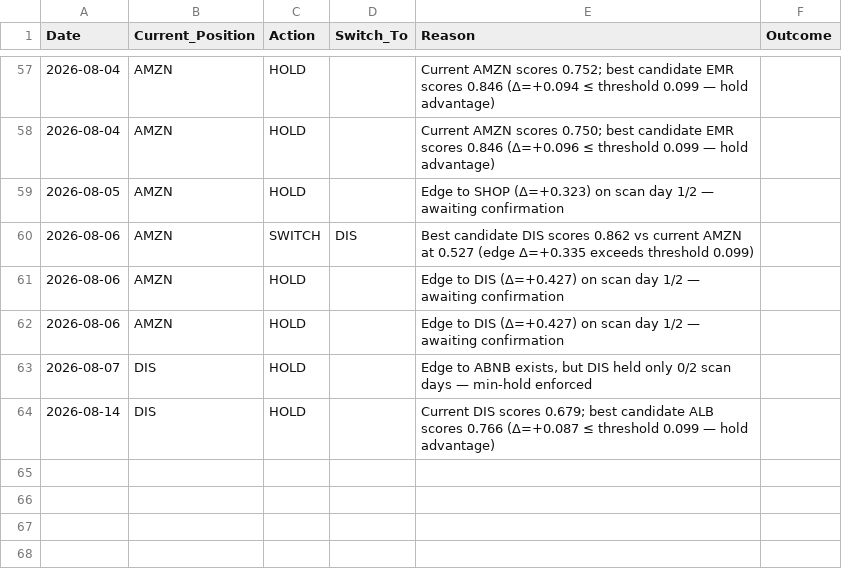
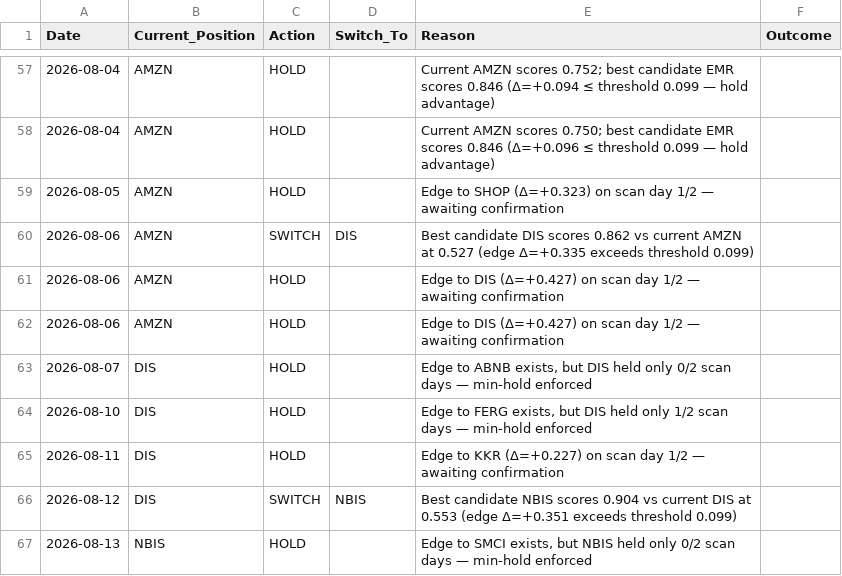
Before and after one commit to izero0324/Relay, a CSV file: trade_log.csv, drawn as a sheet; only a part is shown, gaps mark what is left out.

Commit message:
Update trade_log
Update the trade logs for last week

```diff
--- a/trade_log.csv
+++ b/trade_log.csv
@@ -63,2 +63,5 @@ Date,Current_Position,Action,Switch_To,Reason,Outcome
 2026-08-07,DIS,HOLD,,"Edge to ABNB exists, but DIS held only 0/2 scan days — min-hold enforced",
-2026-08-14,DIS,HOLD,,Current DIS scores 0.679; best candidate ALB scores 0.766 (Δ=+0.087 ≤ threshold 0.099 — hold advantage),
+2026-08-10,DIS,HOLD,,"Edge to FERG exists, but DIS held only 1/2 scan days — min-hold enforced",
+2026-08-11,DIS,HOLD,,Edge to KKR (Δ=+0.227) on scan day 1/2 — awaiting confirmation,
+2026-08-12,DIS,SWITCH,NBIS,Best candidate NBIS scores 0.904 vs current DIS at 0.553 (edge Δ=+0.351 exceeds threshold 0.099),
+2026-08-13,NBIS,HOLD,,"Edge to SMCI exists, but NBIS held only 0/2 scan days — min-hold enforced",
```
